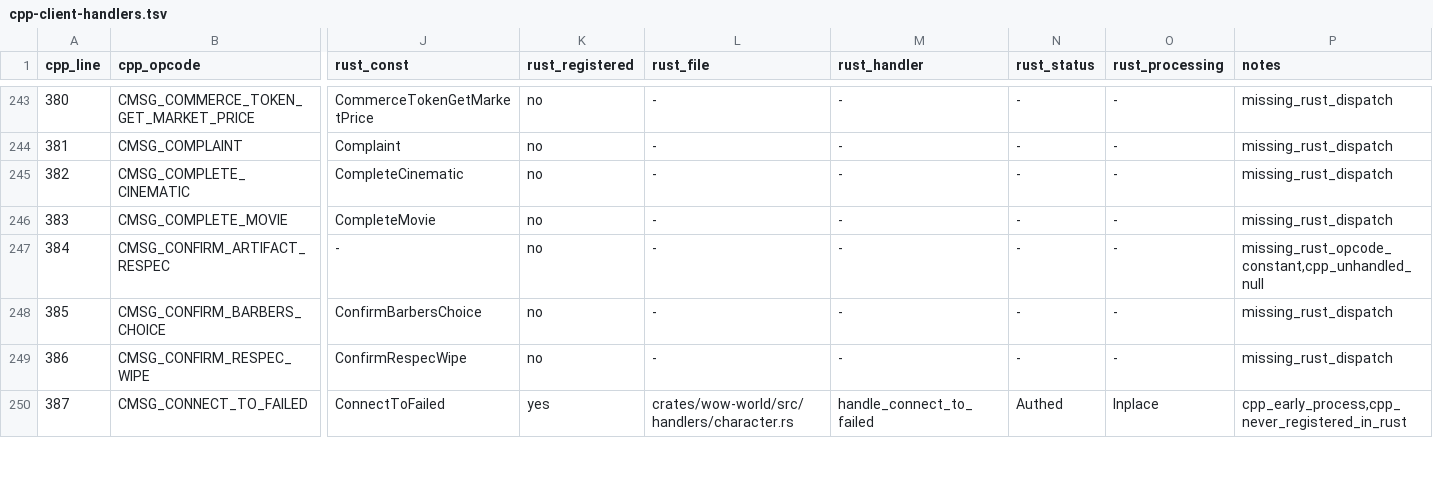
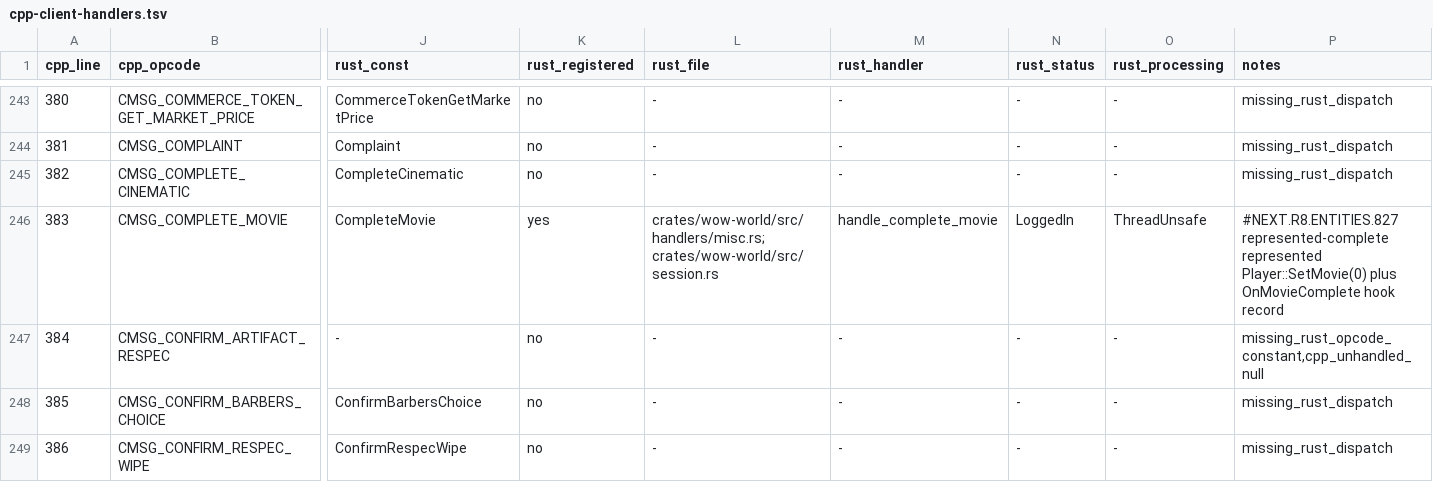
Before and after one commit to alseif0x/rustycore, a TSV file: docs/migration/inventory/cpp-client-handlers.tsv, drawn as a sheet; only a part is shown, gaps mark what is left out; the shorter side is filled out with more unchanged rows; the diff names each change by its address in the sheet, - before the commit and + after, or states it on an @@ line.

Commit message:
Represent complete movie handler

```diff
--- a/docs/migration/inventory/cpp-client-handlers.tsv
+++ b/docs/migration/inventory/cpp-client-handlers.tsv
-K246 (rust_registered): no
+K246 (rust_registered): yes
-L246 (rust_file): -
+L246 (rust_file): crates/wow-world/src/handlers/misc.rs; crates/wow-world/src/session.rs
-M246 (rust_handler): -
+M246 (rust_handler): handle_complete_movie
-N246 (rust_status): -
+N246 (rust_status): LoggedIn
-O246 (rust_processing): -
+O246 (rust_processing): ThreadUnsafe
-P246 (notes): missing_rust_dispatch
+P246 (notes): #NEXT.R8.ENTITIES.827 represented-complete represented Player::SetMovie(0) plus OnMovieComplete hook record
```
Also changed, not shown: docs/migration/inventory/r3-opcodes-registry.tsv, 7 other files.
